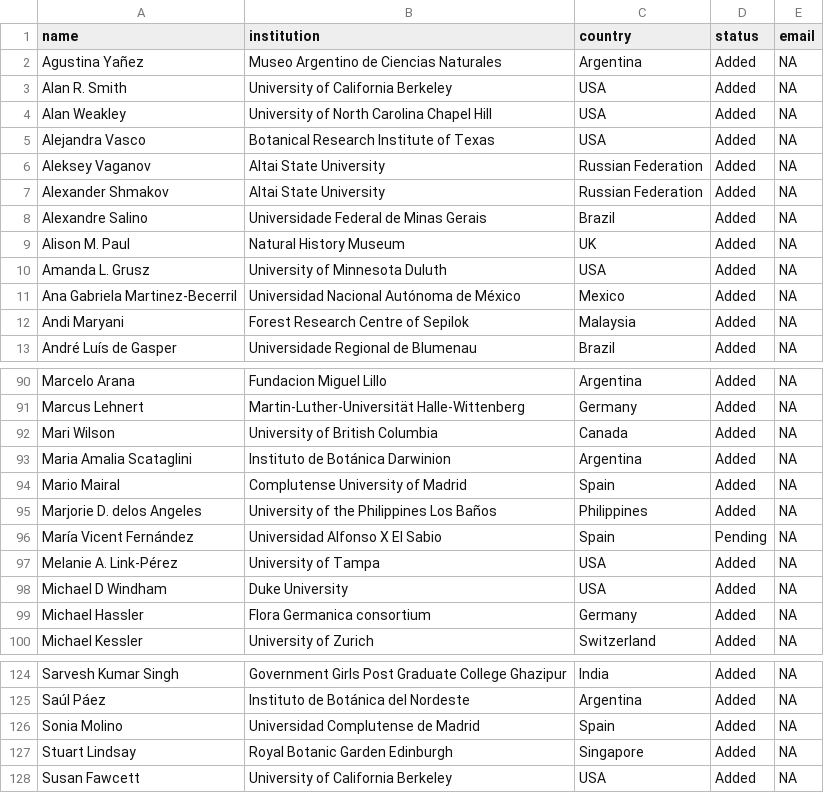
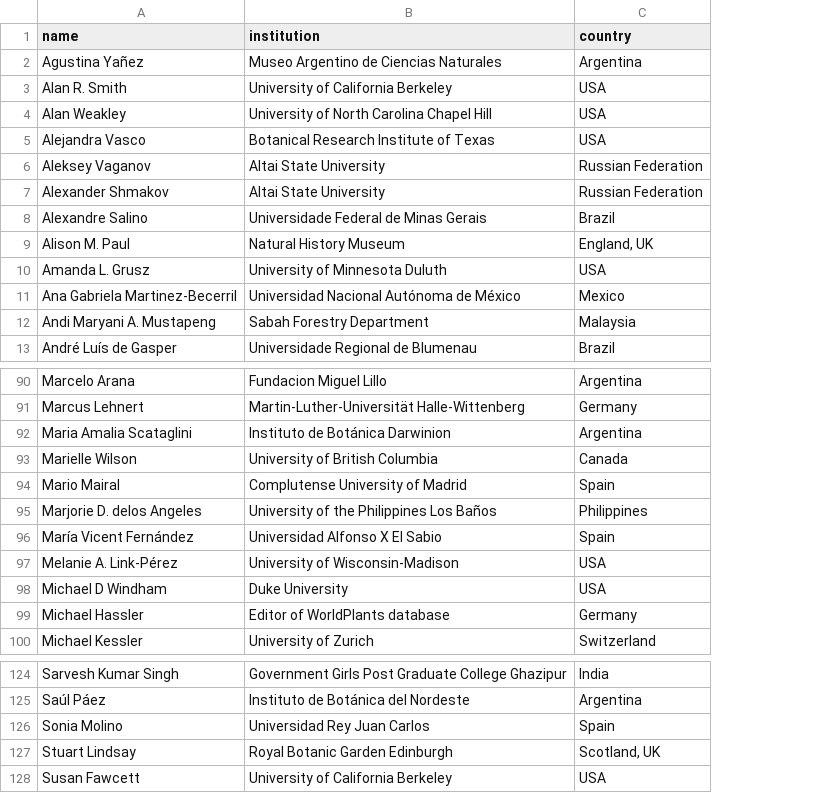
Before and after one commit to pteridogroup/ppg2-ms, a CSV file: data/ppg2_author_list.csv, drawn as a sheet; only a part is shown, gaps mark what is left out; removed rows and columns are numbered as before the commit, all else as after; the diff covers the shown part only; the diff names each change by its address in the sheet, - before the commit and + after, or states it on an @@ line.

Commit message:
Update data files

```diff
--- a/data/ppg2_author_list.csv
+++ b/data/ppg2_author_list.csv
-column D (status), rows 2-13: all Added; rows 90-91: Added | Added; rows 93-100: Added | Added | Added | Pending | Added | Added | Added | Added; rows 124-128: all Added
-column E (email), rows 2-13: all NA; rows 90-91: NA | NA; rows 93-100: all NA; rows 124-128: all NA
-C9 (country): UK
+C9 (country): England, UK
-A12 (name): Andi Maryani
+A12 (name): Andi Maryani A. Mustapeng
-B12 (institution): Forest Research Centre of Sepilok
+B12 (institution): Sabah Forestry Department
-row 92: Mari Wilson | University of British Columbia | Canada | Added | NA
+row 93: Marielle Wilson | University of British Columbia | Canada
-B97 (institution): University of Tampa
+B97 (institution): University of Wisconsin-Madison
-B99 (institution): Flora Germanica consortium
+B99 (institution): Editor of WorldPlants database
-B126 (institution): Universidad Complutense de Madrid
+B126 (institution): Universidad Rey Juan Carlos
-C127 (country): Singapore
+C127 (country): Scotland, UK
```
Also changed, not shown: 1 added row, 2 moved rows and 17 edited cells elsewhere in this file, data/ppg_comments.csv, data/ppg_issues_edited.csv, 1 other file.
